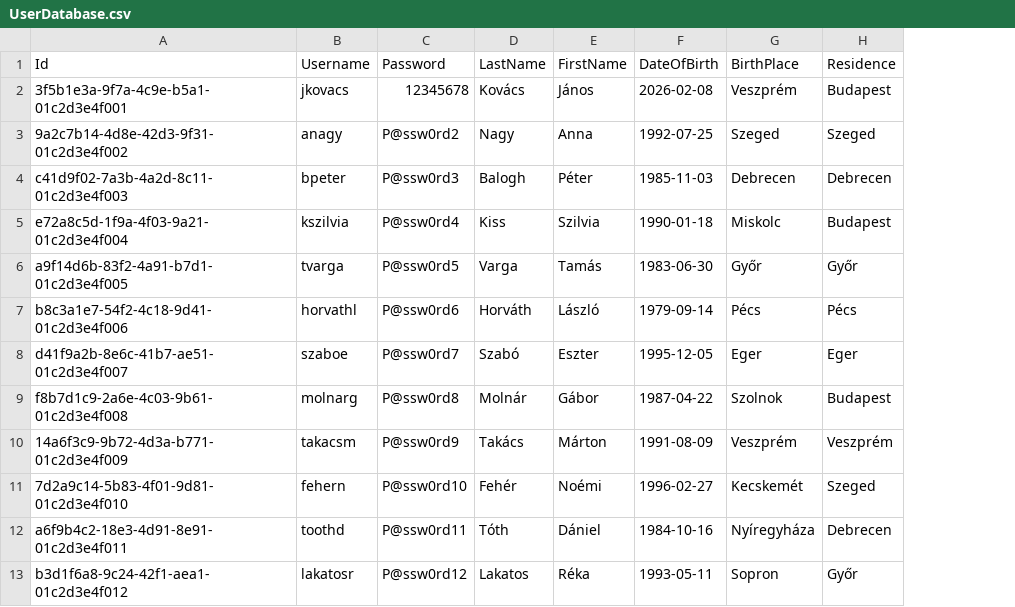
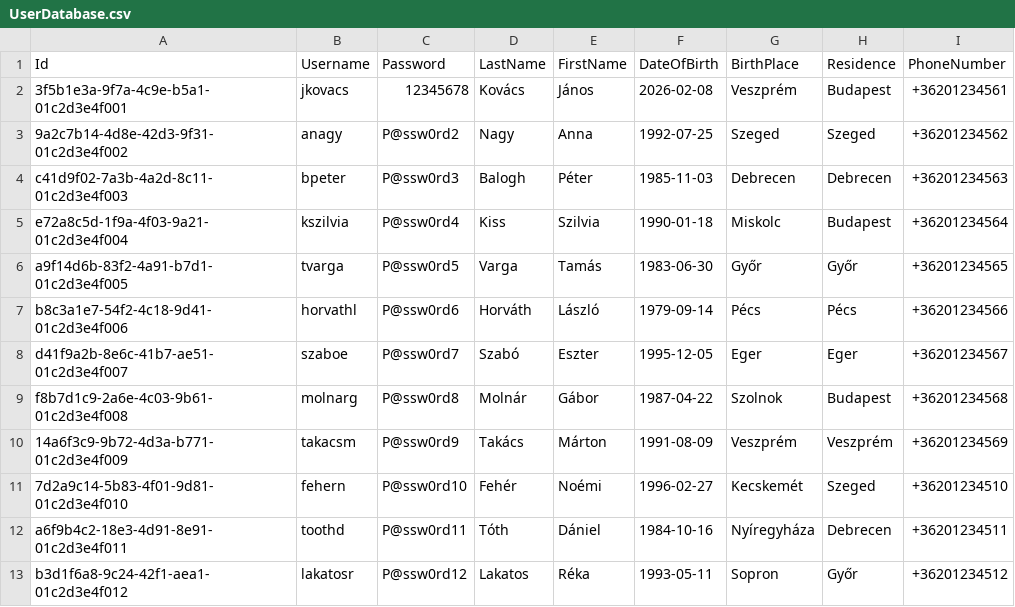
Before and after one commit to pkrisztian997/telerikblazordemo, a CSV file: Src/UserCatalog.Web/Resources/UserDatabase.csv, drawn as a sheet; only a part is shown; the diff names each change by its address in the sheet, - before the commit and + after, or states it on an @@ line.

Commit message:
Add masked field and phone number

```diff
--- a/Src/UserCatalog.Web/Resources/UserDatabase.csv
+++ b/Src/UserCatalog.Web/Resources/UserDatabase.csv
+column I (PhoneNumber), rows 2-13: +36201234561 | +36201234562 | +36201234563 | +36201234564 | +36201234565 | +36201234566 | +36201234567 | +36201234568 | +36201234569 | +36201234510 | +36201234511 | +36201234512
```
Also changed, not shown: 9 other files.
